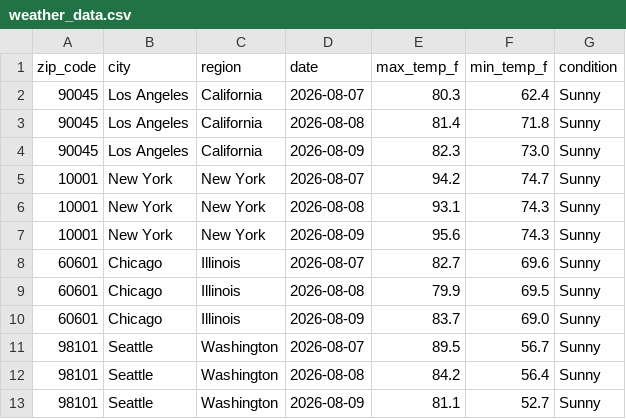
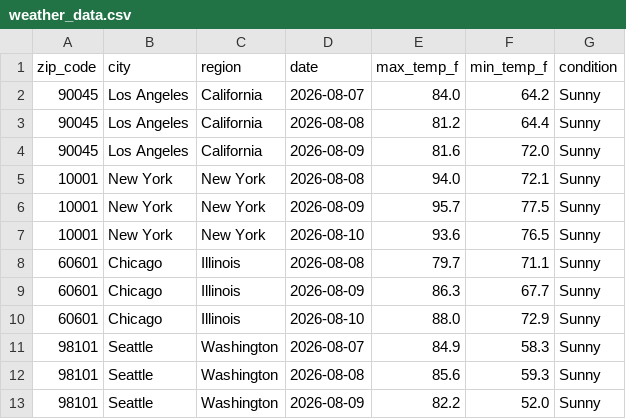
Before and after one commit to vsofelka/weather-api-pipeline, a CSV file: weather_data.csv, drawn as a sheet; only a part is shown; the diff covers the shown part only.

```diff
--- a/weather_data.csv
+++ b/weather_data.csv
@@ -1,13 +1,13 @@
 zip_code,city,region,date,max_temp_f,min_temp_f,condition
-90045,Los Angeles,California,2026-08-07,80.3,62.4,Sunny
-90045,Los Angeles,California,2026-08-08,81.4,71.8,Sunny
-90045,Los Angeles,California,2026-08-09,82.3,73.0,Sunny
-10001,New York,New York,2026-08-07,94.2,74.7,Sunny
-10001,New York,New York,2026-08-08,93.1,74.3,Sunny
-10001,New York,New York,2026-08-09,95.6,74.3,Sunny
-60601,Chicago,Illinois,2026-08-07,82.7,69.6,Sunny
-60601,Chicago,Illinois,2026-08-08,79.9,69.5,Sunny
-60601,Chicago,Illinois,2026-08-09,83.7,69.0,Sunny
-98101,Seattle,Washington,2026-08-07,89.5,56.7,Sunny
-98101,Seattle,Washington,2026-08-08,84.2,56.4,Sunny
-98101,Seattle,Washington,2026-08-09,81.1,52.7,Sunny
+90045,Los Angeles,California,2026-08-07,84.0,64.2,Sunny
+90045,Los Angeles,California,2026-08-08,81.2,64.4,Sunny
+90045,Los Angeles,California,2026-08-09,81.6,72.0,Sunny
+10001,New York,New York,2026-08-08,94.0,72.1,Sunny
+10001,New York,New York,2026-08-09,95.7,77.5,Sunny
+10001,New York,New York,2026-08-10,93.6,76.5,Sunny
+60601,Chicago,Illinois,2026-08-08,79.7,71.1,Sunny
+60601,Chicago,Illinois,2026-08-09,86.3,67.7,Sunny
+60601,Chicago,Illinois,2026-08-10,88.0,72.9,Sunny
+98101,Seattle,Washington,2026-08-07,84.9,58.3,Sunny
+98101,Seattle,Washington,2026-08-08,85.6,59.3,Sunny
+98101,Seattle,Washington,2026-08-09,82.2,52.0,Sunny
```
Also changed, not shown: 138 edited cells elsewhere in this file.
